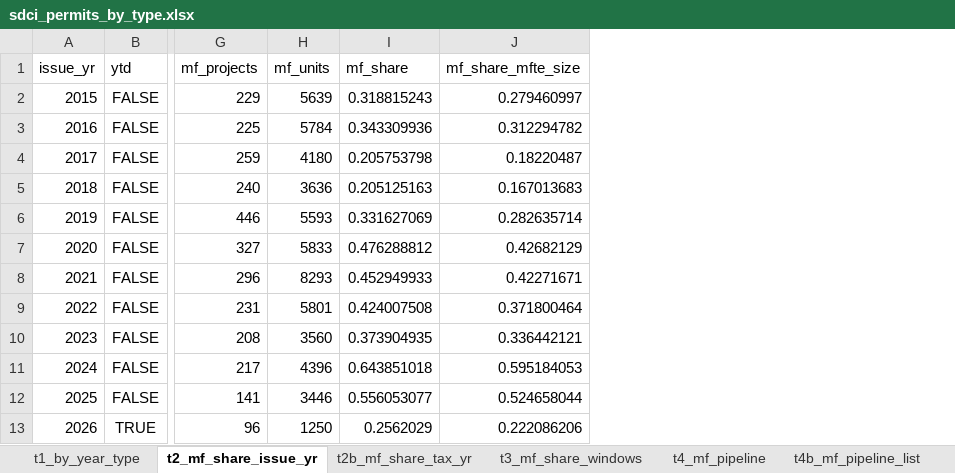
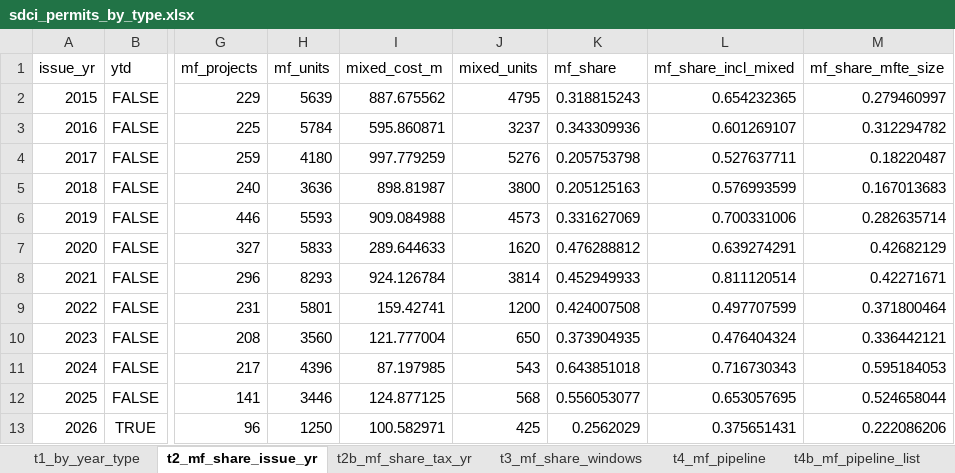
Before and after one commit to SeanDavidThompson/Seattle-AV-ML-Forecast-October, an Excel workbook: data/sdci_permits_by_type.xlsx, sheet t2_mf_share_issue_yr, drawn as a sheet; only a part is shown, gaps mark what is left out; values as stored, in another font and other column widths than the file's, no borders; the diff names each change by its address in the sheet, - before the commit and + after, or states it on an @@ line.

```diff
--- a/data/sdci_permits_by_type.xlsx (sheet t2_mf_share_issue_yr)
+++ b/data/sdci_permits_by_type.xlsx (sheet t2_mf_share_issue_yr)
+column I (mixed_cost_m), rows 2-13: 887.675562 | 595.860871 | 997.779259 | 898.81987 | 909.084988 | 289.644633 | 924.126784 | 159.42741 | 121.777004 | 87.197985 | 124.877125 | 100.582971
+column J (mixed_units), rows 2-13: 4795 | 3237 | 5276 | 3800 | 4573 | 1620 | 3814 | 1200 | 650 | 543 | 568 | 425
+column L (mf_share_incl_mixed), rows 2-13: 0.654232365 | 0.601269107 | 0.527637711 | 0.576993599 | 0.700331006 | 0.639274291 | 0.811120514 | 0.497707599 | 0.476404324 | 0.716730343 | 0.653057695 | 0.375651431
```
Also changed, not shown: sheet t4b_mf_pipeline_list, sheet t1_by_year_type, sheet t2b_mf_share_tax_yr, sheet t4_mf_pipeline, sheet t5_mf_realization, sheet t3_mf_share_windows, 9 other files.
